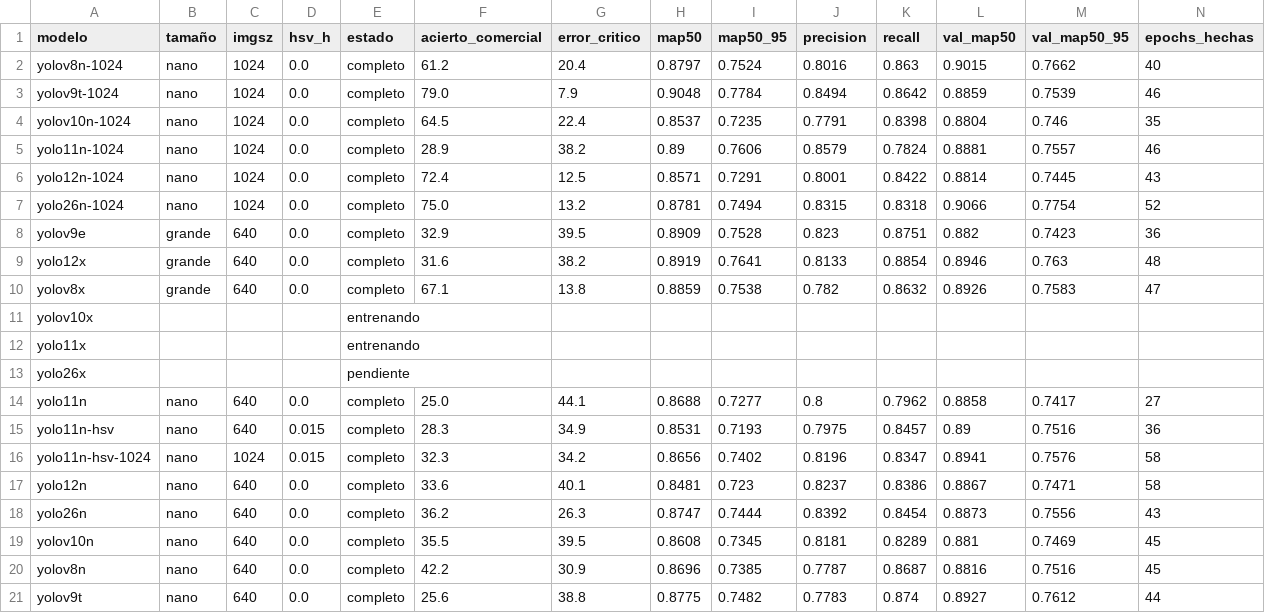
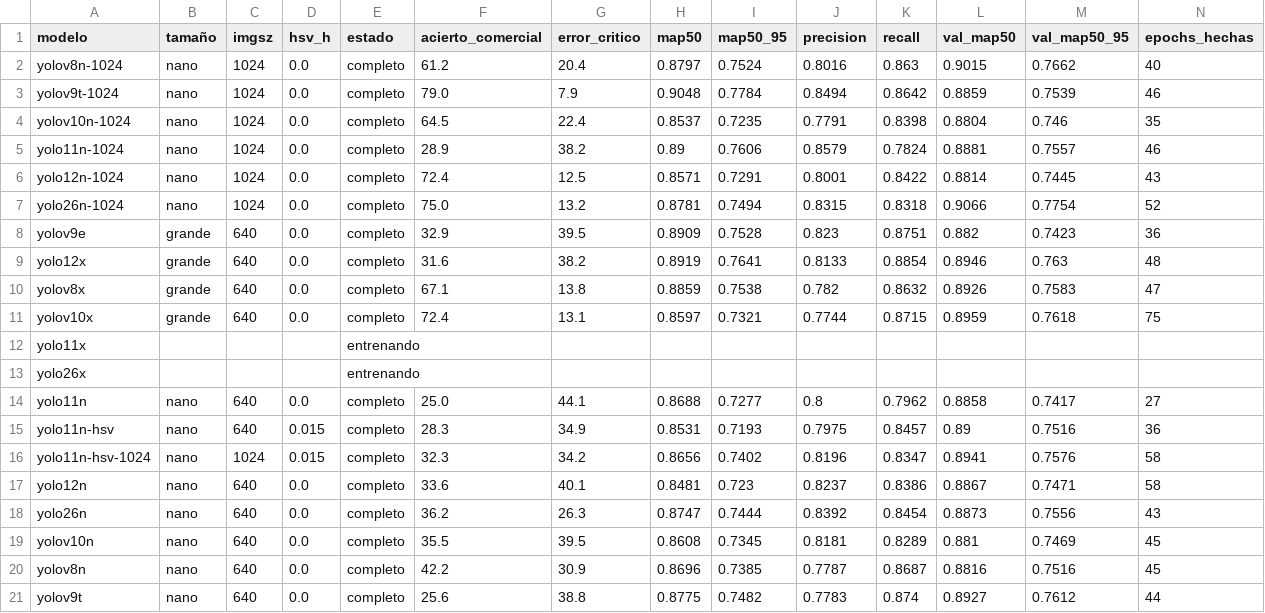
Before and after one commit to Jairocustodio-jc/DatasetFresas, a CSV file: benchmark/6lotes/resumen.csv, drawn as a sheet; only a part is shown; removed rows and columns are numbered as before the commit, all else as after; rows hold the shown columns only; the diff names each change by its address in the sheet, - before the commit and + after, or states it on an @@ line.

```diff
--- a/benchmark/6lotes/resumen.csv
+++ b/benchmark/6lotes/resumen.csv
-row 11: yolov10x |  |  |  | entrenando
+row 11: yolov10x | grande | 640 | 0.0 | completo | 72.4 | 13.1 | 0.8597 | 0.7321 | 0.7744 | 0.8715 | 0.8959 | 0.7618 | 75
-E13 (estado): pendiente
+E13 (estado): entrenando
```
Also changed, not shown: benchmark/6lotes/runs/yolo11x/results.csv, benchmark/6lotes/runs/yolov10x/results.csv, 44 other files.
